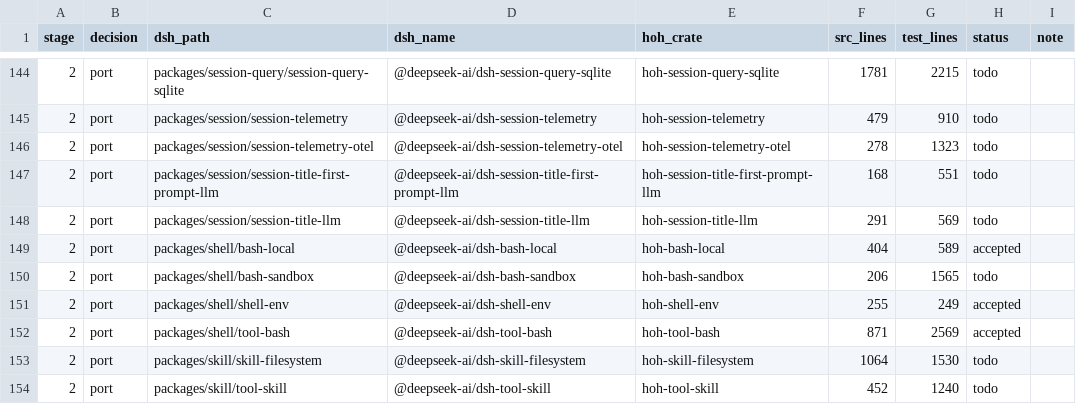
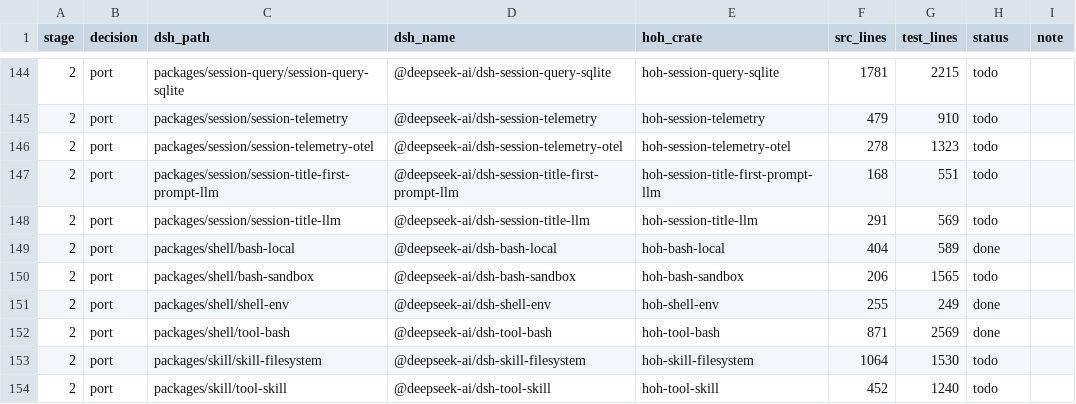
Before and after one commit to alexandrie-dev/harness-over-harness, a TSV file: docs/porting/MAP.tsv, drawn as a sheet; only a part is shown, gaps mark what is left out.

```diff
--- a/docs/porting/MAP.tsv
+++ b/docs/porting/MAP.tsv
@@ -148,6 +148,6 @@ stage	decision	dsh_path	dsh_name	hoh_crate	src_lines	test_lines	status	note
 2	port	packages/session/session-title-llm	@deepseek-ai/dsh-session-title-llm	hoh-session-title-llm	291	569	todo	
-2	port	packages/shell/bash-local	@deepseek-ai/dsh-bash-local	hoh-bash-local	404	589	accepted	
+2	port	packages/shell/bash-local	@deepseek-ai/dsh-bash-local	hoh-bash-local	404	589	done	
 2	port	packages/shell/bash-sandbox	@deepseek-ai/dsh-bash-sandbox	hoh-bash-sandbox	206	1565	todo	
-2	port	packages/shell/shell-env	@deepseek-ai/dsh-shell-env	hoh-shell-env	255	249	accepted	
-2	port	packages/shell/tool-bash	@deepseek-ai/dsh-tool-bash	hoh-tool-bash	871	2569	accepted	
+2	port	packages/shell/shell-env	@deepseek-ai/dsh-shell-env	hoh-shell-env	255	249	done	
+2	port	packages/shell/tool-bash	@deepseek-ai/dsh-tool-bash	hoh-tool-bash	871	2569	done	
 2	port	packages/skill/skill-filesystem	@deepseek-ai/dsh-skill-filesystem	hoh-skill-filesystem	1064	1530	todo	
```
Also changed, not shown: 54 other files.
